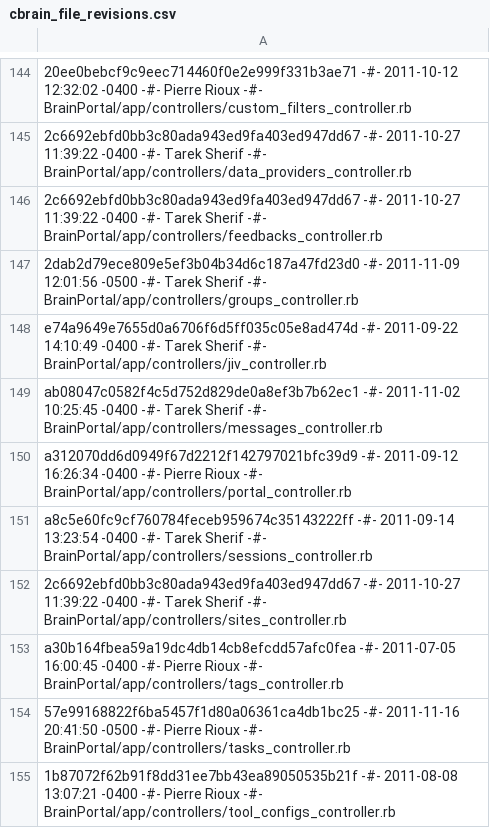
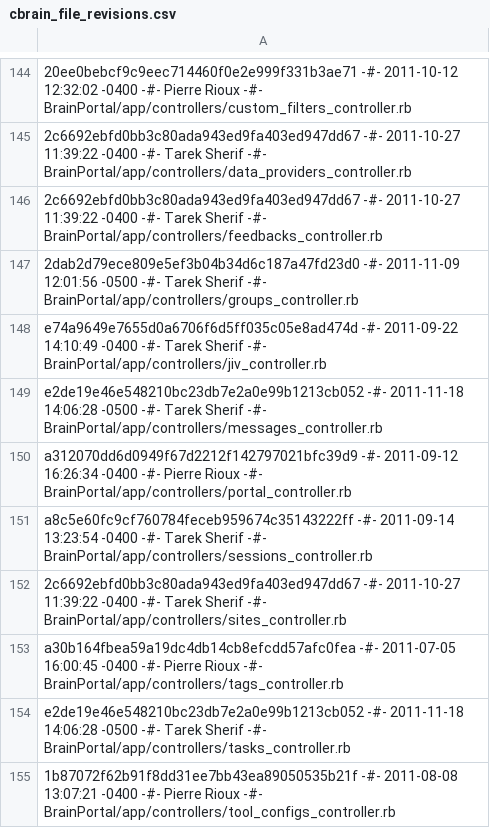
Before and after one commit to aces/cbrain, a CSV file: cbrain_file_revisions.csv, drawn as a sheet; only a part is shown, gaps mark what is left out; the diff covers the shown part only; the diff names each change by its address in the sheet, - before the commit and + after, or states it on an @@ line.

```diff
--- a/cbrain_file_revisions.csv
+++ b/cbrain_file_revisions.csv
-A149: ab08047c0582f4c5d752d829de0a8ef3b7b62ec1 -#- 2011-11-02 10:25:45 -0400 -#- Tarek…
+A149: e2de19e46e548210bc23db7e2a0e99b1213cb052 -#- 2011-11-18 14:06:28 -0500 -#- Tarek…
-A154: 57e99168822f6ba5457f1d80a06361ca4db1bc25 -#- 2011-11-16 20:41:50 -0500 -#- Pierre Rioux -#- BrainPortal/app/controllers/tasks_controller.rb
+A154: e2de19e46e548210bc23db7e2a0e99b1213cb052 -#- 2011-11-18 14:06:28 -0500 -#- Tarek Sherif -#- BrainPortal/app/controllers/tasks_controller.rb
```
Also changed, not shown: 1 added row, 1 removed row and 23 edited cells elsewhere in this file, 4 other files.
